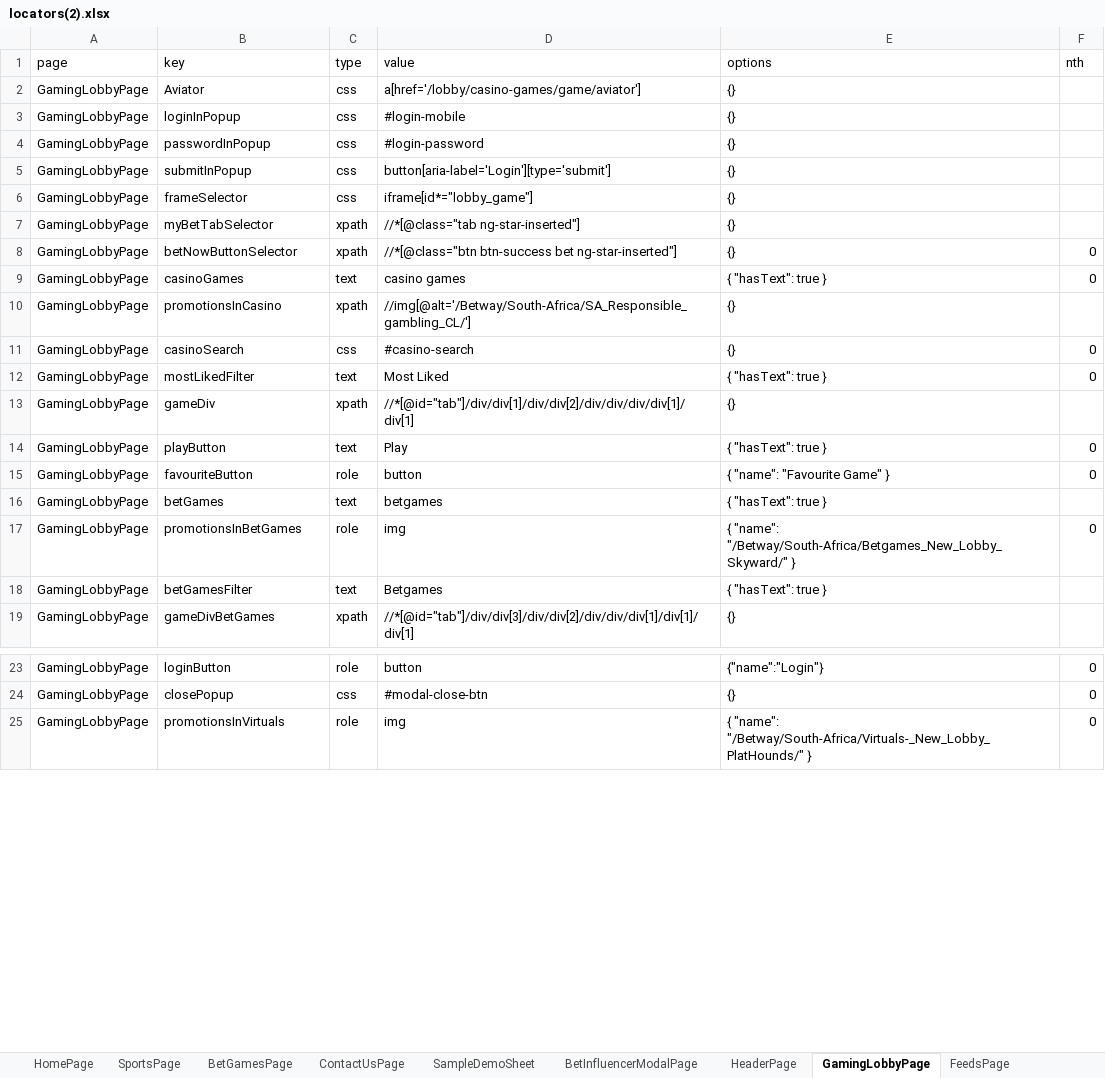
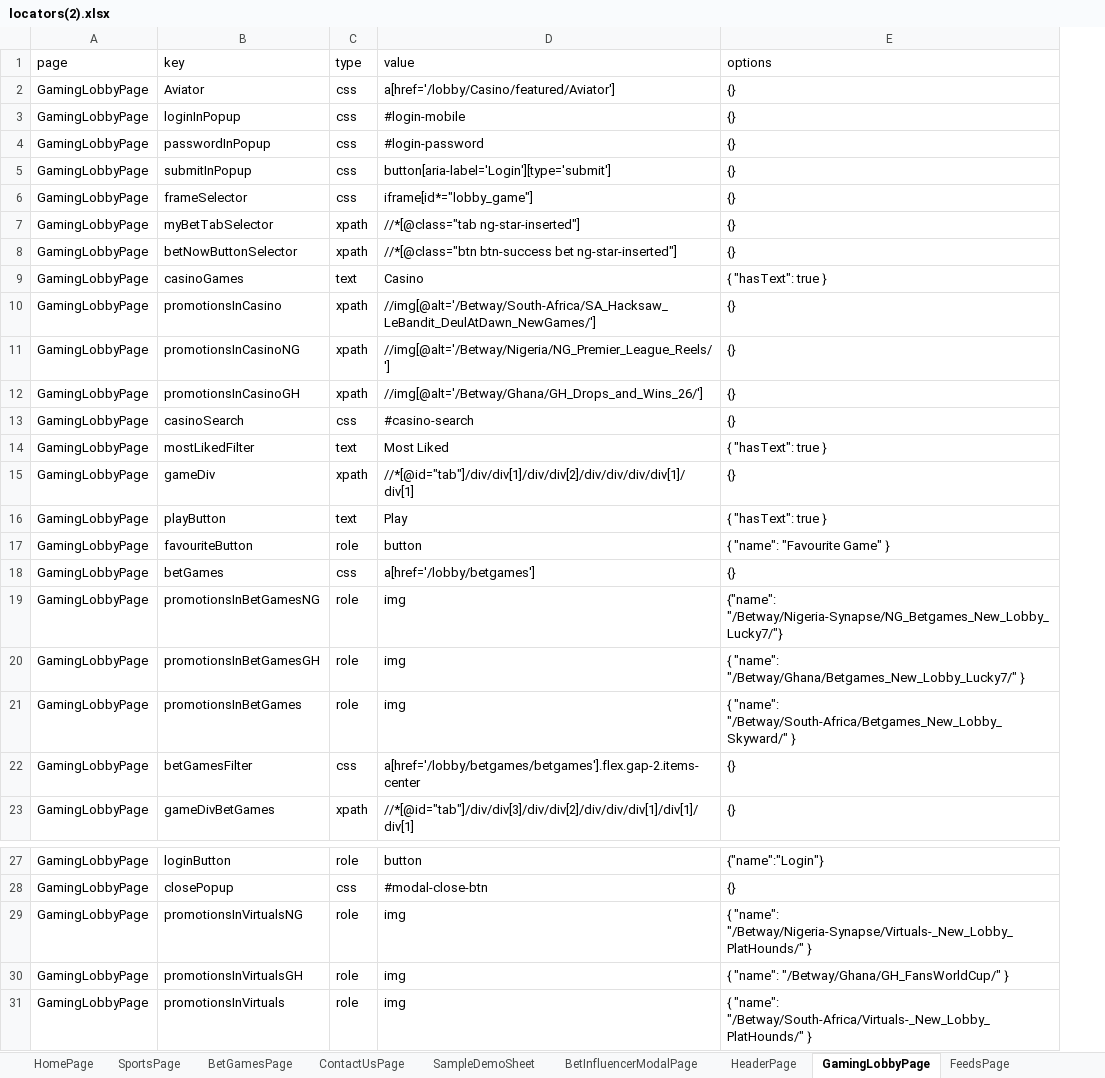
Before and after one commit to Sanskrut-W/Betway_Automation, an Excel workbook: src/global/utils/file-utils/locators(2).xlsx, sheet GamingLobbyPage, drawn as a sheet; only a part is shown, gaps mark what is left out; values as stored, in another font and other column widths than the file's, no borders; removed rows and columns are numbered as before the commit, all else as after; the diff names each change by its address in the sheet, - before the commit and + after, or states it on an @@ line.

Commit message:
added gamimngLobby for GH and NG

```diff
--- a/src/global/utils/file-utils/locators(2).xlsx (sheet GamingLobbyPage)
+++ b/src/global/utils/file-utils/locators(2).xlsx (sheet GamingLobbyPage)
-column F (nth), rows 8-17: 0 | 0 |  | 0 | 0 |  | 0 | 0 |  | 0; rows 23-25: all 0
-D2 (value): a[href='/lobby/casino-games/game/aviator']
+D2 (value): a[href='/lobby/Casino/featured/Aviator']
-D9 (value): casino games
+D9 (value): Casino
-D10 (value): //img[@alt='/Betway/South-Africa/SA_Responsible_gambling_CL/']
+D10 (value): //img[@alt='/Betway/South-Africa/SA_Hacksaw_LeBandit_DeulAtDawn_NewGames/']
+row 11: GamingLobbyPage | promotionsInCasinoNG | xpath | //img[@alt='/Betway/Nigeria/NG_Premier_League_Reels/'] | {}
+row 12: GamingLobbyPage | promotionsInCasinoGH | xpath | //img[@alt='/Betway/Ghana/GH_Drops_and_Wins_26/'] | {}
-C18 (type): text
+C18 (type): css
-D18 (value): betgames
+D18 (value): a[href='/lobby/betgames']
-E18 (options): { "hasText": true }
+E18 (options): {}
+row 19: GamingLobbyPage | promotionsInBetGamesNG | role | img | {"name": "/Betway/Nigeria-Synapse/NG_Betgames_New_Lobby_Lucky7/"}
+row 20: GamingLobbyPage | promotionsInBetGamesGH | role | img | { "name": "/Betway/Ghana/Betgames_New_Lobby_Lucky7/" }
-C22 (type): text
+C22 (type): css
-D22 (value): Betgames
+D22 (value): a[href='/lobby/betgames/betgames'].flex.gap-2.items-center
-E22 (options): { "hasText": true }
+E22 (options): {}
+row 29: GamingLobbyPage | promotionsInVirtualsNG | role | img | { "name": "/Betway/Nigeria-Synapse/Virtuals-_New_Lobby_PlatHounds/" }
+row 30: GamingLobbyPage | promotionsInVirtualsGH | role | img | { "name": "/Betway/Ghana/GH_FansWorldCup/" }
```
Also changed, not shown: 6 other files.
